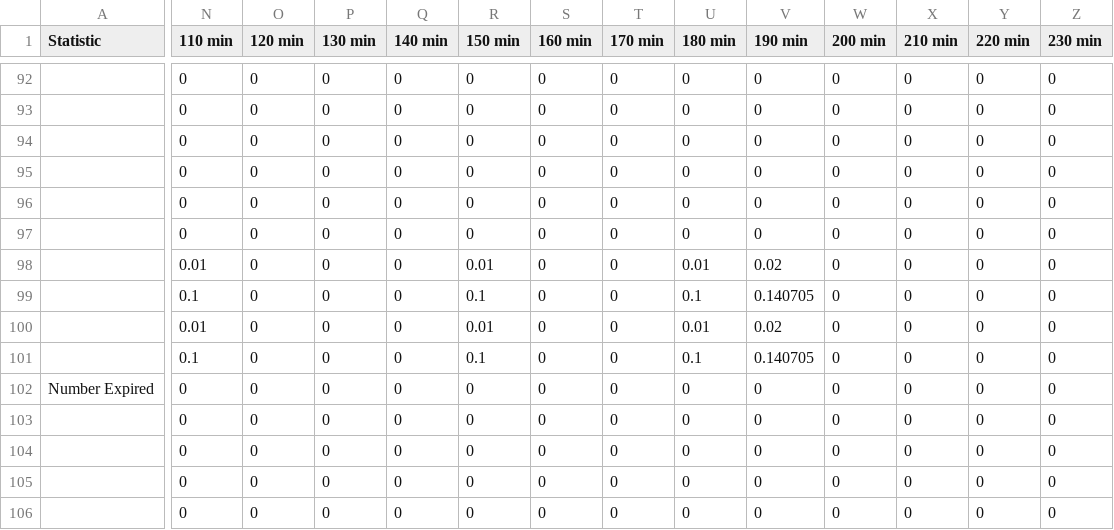
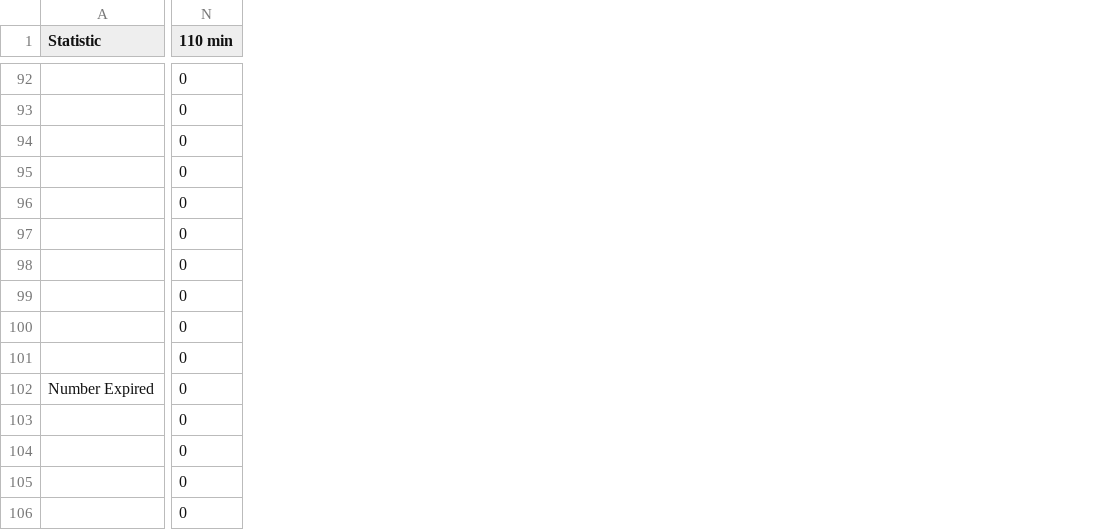
Before and after one commit to Aperocky/shado, a CSV file: sessions/Cruise_stats.csv, drawn as a sheet; only a part is shown, gaps mark what is left out; the diff covers the shown part only; the diff names each change by its address in the sheet, - before the commit and + after, or states it on an @@ line.

```diff
--- a/sessions/Cruise_stats.csv
+++ b/sessions/Cruise_stats.csv
-column O (120 min), rows 92-106: all 0
-column P (130 min), rows 92-106: all 0
-column Q (140 min), rows 92-106: all 0
-column R (150 min), rows 92-106: 0 | 0 | 0 | 0 | 0 | 0 | 0.01 | 0.1 | 0.01 | 0.1 | 0 | 0 | 0 | 0 | 0
-column S (160 min), rows 92-106: all 0
-column T (170 min), rows 92-106: all 0
-column U (180 min), rows 92-106: 0 | 0 | 0 | 0 | 0 | 0 | 0.01 | 0.1 | 0.01 | 0.1 | 0 | 0 | 0 | 0 | 0
-column V (190 min), rows 92-106: 0 | 0 | 0 | 0 | 0 | 0 | 0.02 | 0.140705 | 0.02 | 0.140705 | 0 | 0 | 0 | 0 | 0
-column W (200 min), rows 92-106: all 0
-column X (210 min), rows 92-106: all 0
-column Y (220 min), rows 92-106: all 0
-column Z (230 min), rows 92-106: all 0
-N98 (110 min): 0.01
+N98 (110 min): 0
-N99 (110 min): 0.1
+N99 (110 min): 0
-N100 (110 min): 0.01
+N100 (110 min): 0
-N101 (110 min): 0.1
+N101 (110 min): 0
```
Also changed, not shown: 12 edited cells elsewhere in this file, 9 other files.
